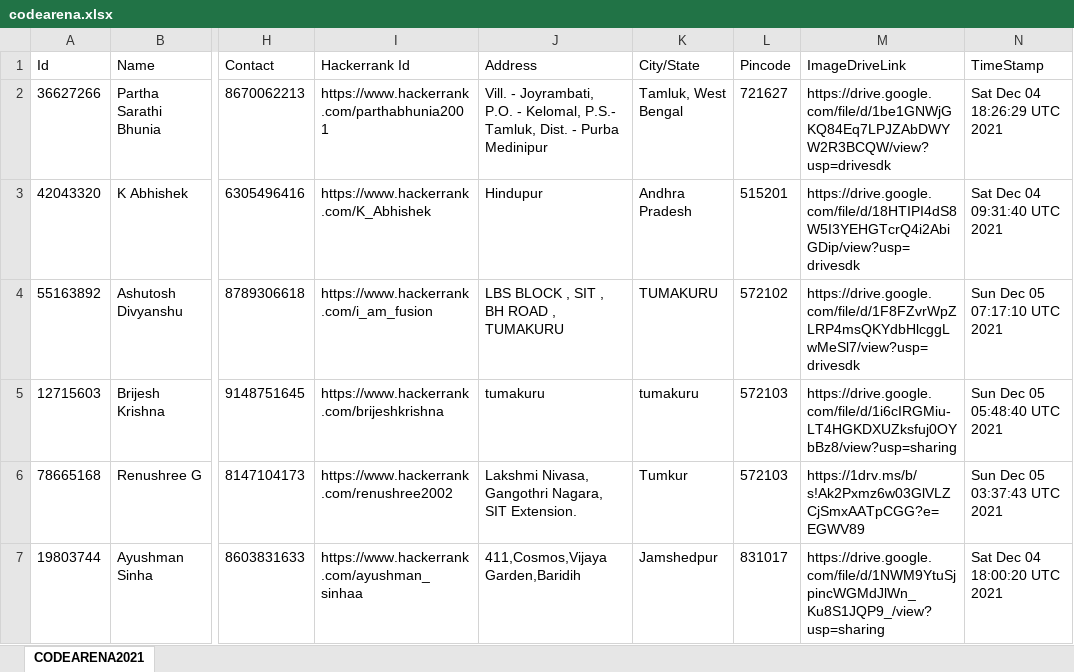
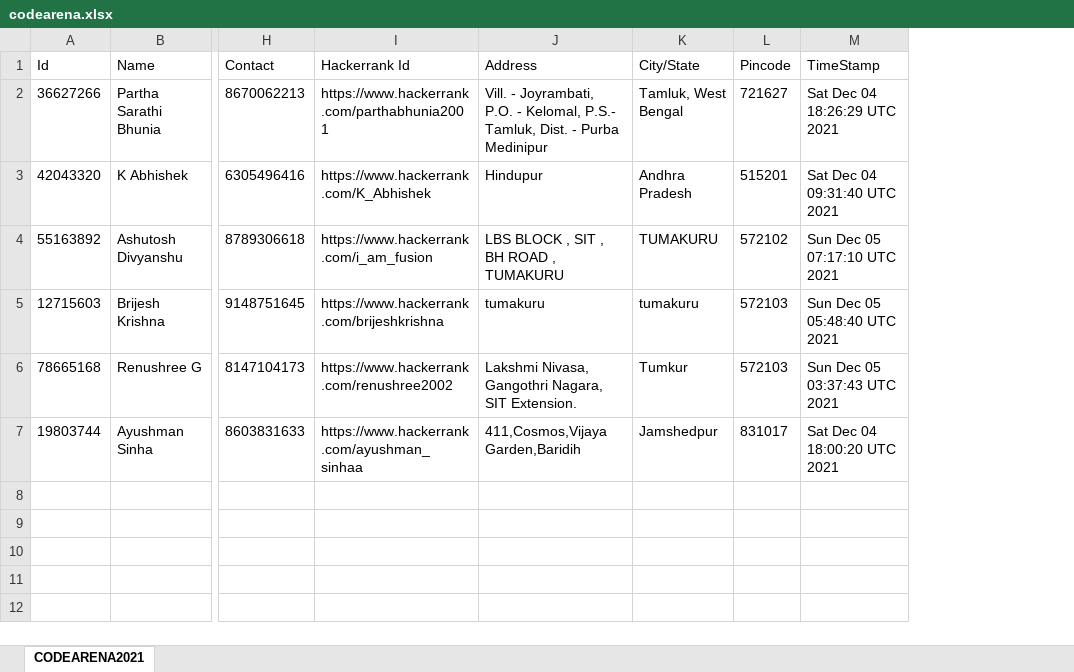
Before and after one commit to akashdecoder/DynamicsWebsiteOfficial, an Excel workbook: src/main/resources/sheets/codearena.xlsx, sheet CODEARENA2021, drawn as a sheet; only a part is shown, gaps mark what is left out; values as stored, in another font and other column widths than the file's, no borders; the diff names each change by its address in the sheet, - before the commit and + after, or states it on an @@ line.

```diff
--- a/src/main/resources/sheets/codearena.xlsx (sheet CODEARENA2021)
+++ b/src/main/resources/sheets/codearena.xlsx (sheet CODEARENA2021)
-column M (ImageDriveLink), rows 2-7: https://drive.google.com/file/d/1be1GNWjGKQ84Eq7LPJZAbDWYW2R3BCQW/view?usp=drivesdk | https://drive.google.com/file/d/18HTIPI4dS8W5I3YEHGTcrQ4i2AbiGDip/view?usp=drivesdk | https://drive.google.com/file/d/1F8FZvrWpZLRP4msQKYdbHlcggLwMeSl7/view?usp=drivesdk | https://drive.google.com/file/d/1i6cIRGMiu-LT4HGKDXUZksfuj0OYbBz8/view?usp=sharing | https://1drv.ms/b/s!Ak2Pxmz6w03GlVLZCjSmxAATpCGG?e=EGWV89 | https://drive.google.com/file/d/1NWM9YtuSjpincWGMdJlWn_Ku8S1JQP9_/view?usp=sharing
```
Also changed, not shown: 3 other files.
